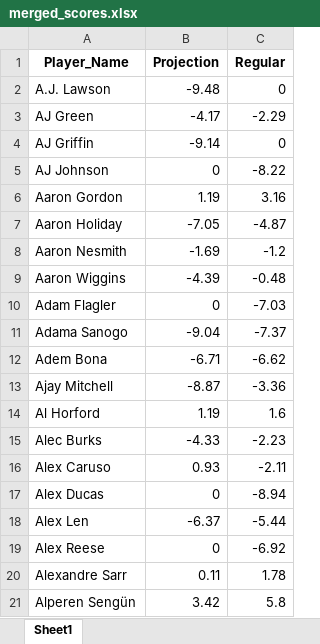
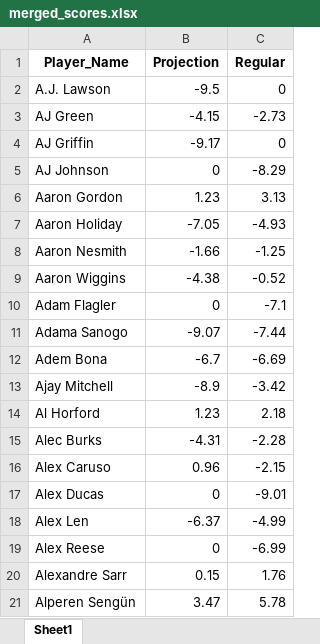
Before and after one commit to ikucukkaya/TradeMachine, an Excel workbook: data/merged_scores.xlsx, sheet Sheet1, drawn as a sheet; only a part is shown; values as stored, in another font and other column widths than the file's, no borders; the diff covers the shown part only; the diff names each change by its address in the sheet, - before the commit and + after, or states it on an @@ line.

```diff
--- a/data/merged_scores.xlsx (sheet Sheet1)
+++ b/data/merged_scores.xlsx (sheet Sheet1)
-B2 (Projection): -9.48
+B2 (Projection): -9.5
-B3 (Projection): -4.17
+B3 (Projection): -4.15
-C3 (Regular): -2.29
+C3 (Regular): -2.73
-B4 (Projection): -9.14
+B4 (Projection): -9.17
-C5 (Regular): -8.22
+C5 (Regular): -8.29
-B6 (Projection): 1.19
+B6 (Projection): 1.23
-C6 (Regular): 3.16
+C6 (Regular): 3.13
-C7 (Regular): -4.87
+C7 (Regular): -4.93
-B8 (Projection): -1.69
+B8 (Projection): -1.66
-C8 (Regular): -1.2
+C8 (Regular): -1.25
-B9 (Projection): -4.39
+B9 (Projection): -4.38
-C9 (Regular): -0.48
+C9 (Regular): -0.52
-C10 (Regular): -7.03
+C10 (Regular): -7.1
-B11 (Projection): -9.04
+B11 (Projection): -9.07
-C11 (Regular): -7.37
+C11 (Regular): -7.44
-B12 (Projection): -6.71
+B12 (Projection): -6.7
-C12 (Regular): -6.62
+C12 (Regular): -6.69
-B13 (Projection): -8.87
+B13 (Projection): -8.9
-C13 (Regular): -3.36
+C13 (Regular): -3.42
-B14 (Projection): 1.19
+B14 (Projection): 1.23
-C14 (Regular): 1.6
+C14 (Regular): 2.18
-B15 (Projection): -4.33
+B15 (Projection): -4.31
-C15 (Regular): -2.23
+C15 (Regular): -2.28
-B16 (Projection): 0.93
+B16 (Projection): 0.96
-C16 (Regular): -2.11
+C16 (Regular): -2.15
-C17 (Regular): -8.94
+C17 (Regular): -9.01
-C18 (Regular): -5.44
+C18 (Regular): -4.99
-C19 (Regular): -6.92
+C19 (Regular): -6.99
-B20 (Projection): 0.11
+B20 (Projection): 0.15
-C20 (Regular): 1.78
+C20 (Regular): 1.76
-B21 (Projection): 3.42
+B21 (Projection): 3.47
-C21 (Regular): 5.8
+C21 (Regular): 5.78
```
Also changed, not shown: 1 added row and 850 edited cells elsewhere in this sheet, data/2024-25_NBA_Regular_Season_Updated_daily.xlsx, data/2024-25_Rest_of_Season_Rankings_Projections_updated_daily.xlsx.
